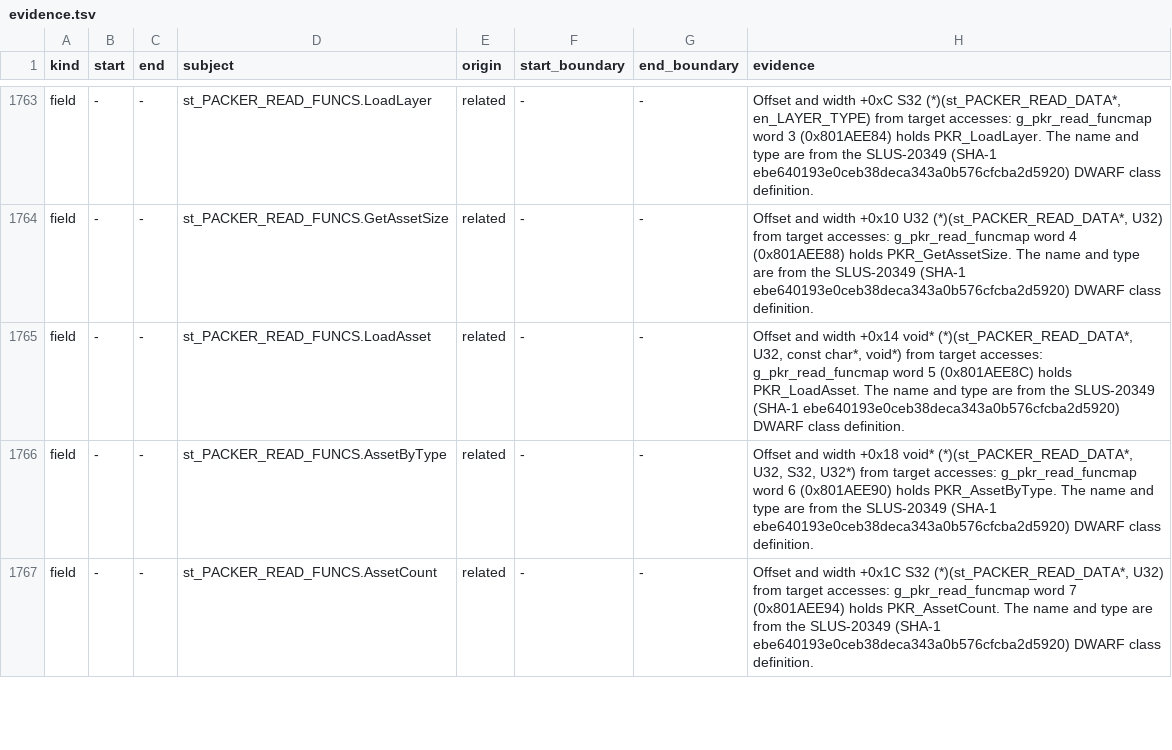
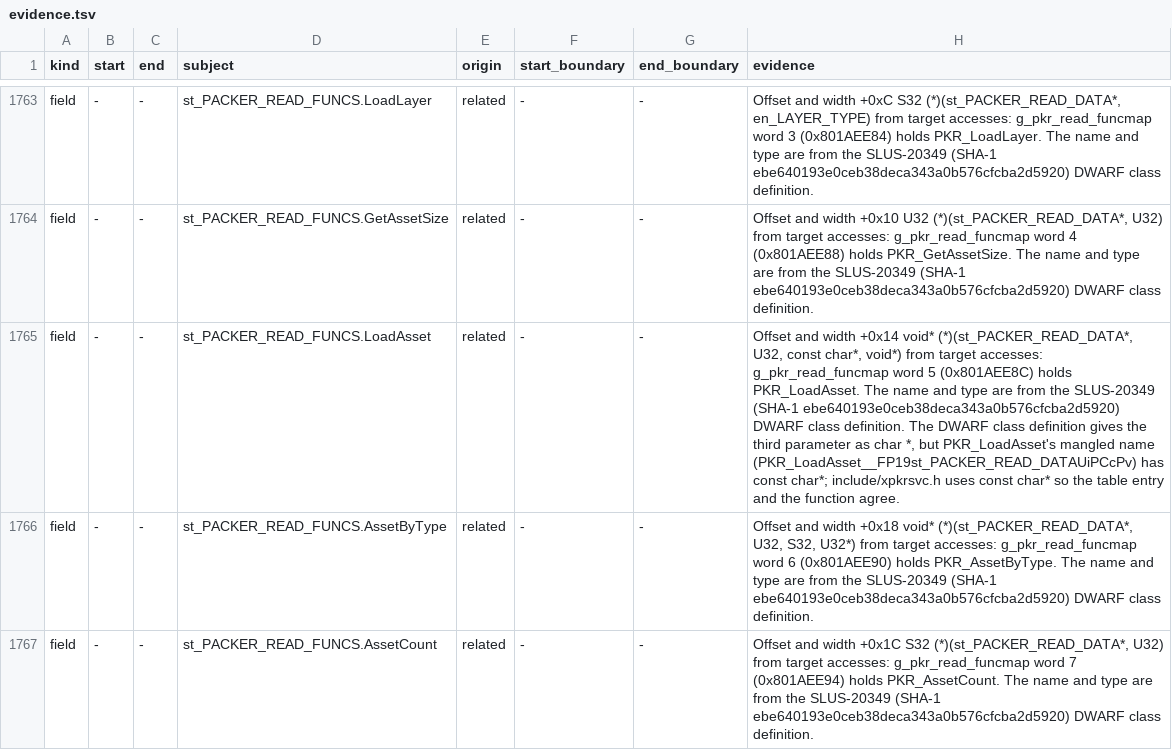
Before and after one commit to mitsevox/n100f, a TSV file: config/GIHE78/evidence.tsv, drawn as a sheet; only a part is shown, gaps mark what is left out; the diff covers the shown part only.

```diff
--- a/config/GIHE78/evidence.tsv
+++ b/config/GIHE78/evidence.tsv
@@ -1764,3 +1764,3 @@ field	-	-	st_PACKER_READ_FUNCS.LoadLayer	related	-	-	Offset and width +0xC S32 (
 field	-	-	st_PACKER_READ_FUNCS.GetAssetSize	related	-	-	Offset and width +0x10 U32 (*)(st_PACKER_READ_DATA*, U32) from target accesses: g_pkr_read_funcmap word 4 (0x801AEE88) holds PKR_GetAssetSize. The name and type are from the SLUS-20349 (SHA-1 ebe640193e0ceb38deca343a0b576cfcba2d5920) DWARF class definition.
-field	-	-	st_PACKER_READ_FUNCS.LoadAsset	related	-	-	Offset and width +0x14 void* (*)(st_PACKER_READ_DATA*, U32, const char*, void*) from target accesses: g_pkr_read_funcmap word 5 (0x801AEE8C) holds PKR_LoadAsset. The name and type are from the SLUS-20349 (SHA-1 ebe640193e0ceb38deca343a0b576cfcba2d5920) DWARF class definition.
+field	-	-	st_PACKER_READ_FUNCS.LoadAsset	related	-	-	Offset and width +0x14 void* (*)(st_PACKER_READ_DATA*, U32, const char*, void*) from target accesses: g_pkr_read_funcmap word 5 (0x801AEE8C) holds PKR_LoadAsset. The name and type are from the SLUS-20349 (SHA-1 ebe640193e0ceb38deca343a0b576cfcba2d5920) DWARF class definition. The DWARF class definition gives the third parameter as char *, but PKR_LoadAsset's mangled name (PKR_LoadAsset__FP19st_PACKER_READ_DATAUiPCcPv) has const char*; include/xpkrsvc.h uses const char* so the table entry and the function agree.
 field	-	-	st_PACKER_READ_FUNCS.AssetByType	related	-	-	Offset and width +0x18 void* (*)(st_PACKER_READ_DATA*, U32, S32, U32*) from target accesses: g_pkr_read_funcmap word 6 (0x801AEE90) holds PKR_AssetByType. The name and type are from the SLUS-20349 (SHA-1 ebe640193e0ceb38deca343a0b576cfcba2d5920) DWARF class definition.
```
Also changed, not shown: 1 removed row and 5 edited cells elsewhere in this file, config/GIHE78/split_edges.tsv, config/GIHE78/split_units.tsv, 6 other files.
